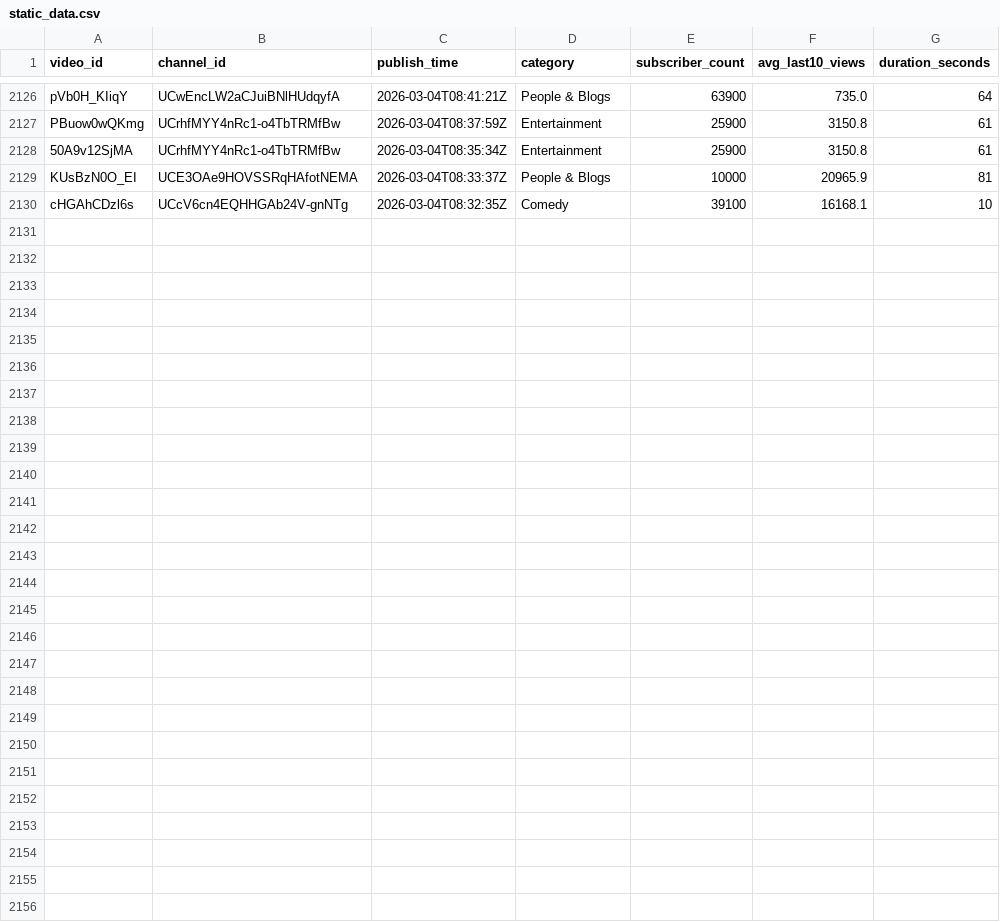
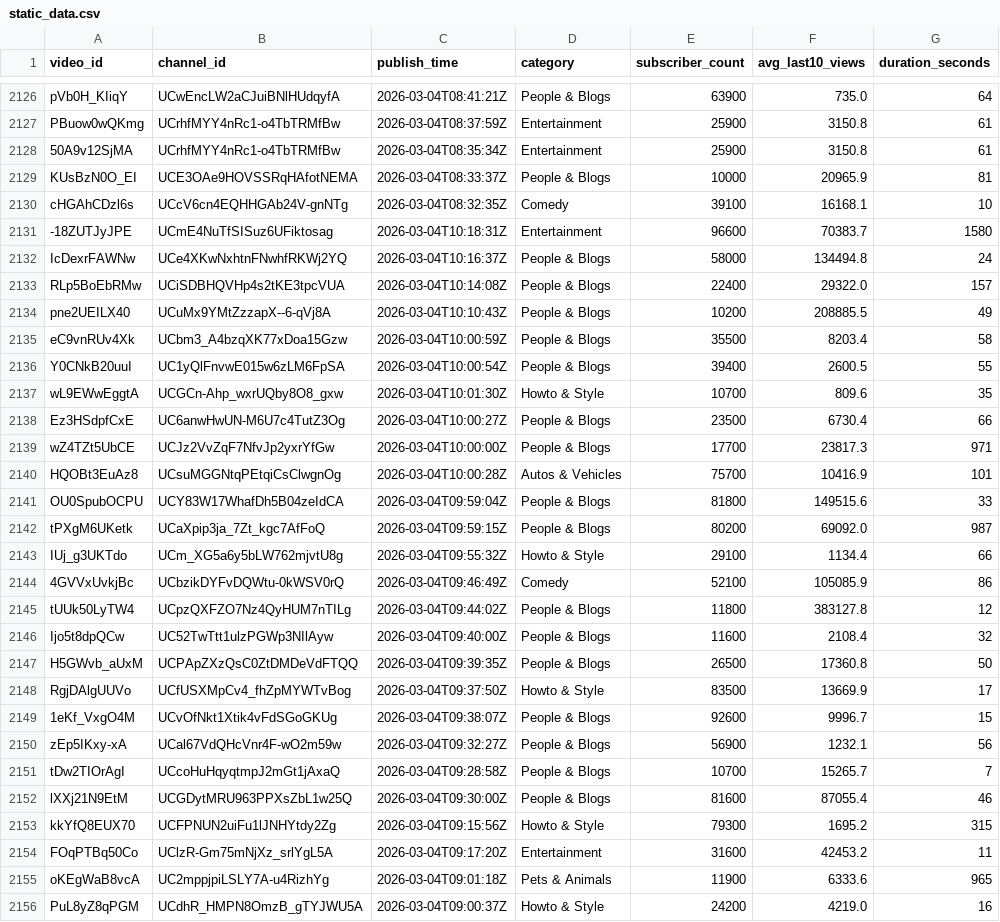
Before and after one commit to jaskiratkalra26/Youtube-Data-Extraction-Pipeline, a CSV file: static_data.csv, drawn as a sheet; only a part is shown, gaps mark what is left out.

```diff
--- a/static_data.csv
+++ b/static_data.csv
@@ -2130 +2130,27 @@ KUsBzN0O_EI,UCE3OAe9HOVSSRqHAfotNEMA,2026-03-04T08:33:37Z,People & Blogs,10000,2
 cHGAhCDzl6s,UCcV6cn4EQHHGAb24V-gnNTg,2026-03-04T08:32:35Z,Comedy,39100,16168.1,10
+-18ZUTJyJPE,UCmE4NuTfSISuz6UFiktosag,2026-03-04T10:18:31Z,Entertainment,96600,70383.7,1580
+IcDexrFAWNw,UCe4XKwNxhtnFNwhfRKWj2YQ,2026-03-04T10:16:37Z,People & Blogs,58000,134494.8,24
+RLp5BoEbRMw,UCiSDBHQVHp4s2tKE3tpcVUA,2026-03-04T10:14:08Z,People & Blogs,22400,29322.0,157
+pne2UEILX40,UCuMx9YMtZzzapX--6-qVj8A,2026-03-04T10:10:43Z,People & Blogs,10200,208885.5,49
+eC9vnRUv4Xk,UCbm3_A4bzqXK77xDoa15Gzw,2026-03-04T10:00:59Z,People & Blogs,35500,8203.4,58
+Y0CNkB20uuI,UC1yQlFnvwE015w6zLM6FpSA,2026-03-04T10:00:54Z,People & Blogs,39400,2600.5,55
+wL9EWwEggtA,UCGCn-Ahp_wxrUQby8O8_gxw,2026-03-04T10:01:30Z,Howto & Style,10700,809.6,35
+Ez3HSdpfCxE,UC6anwHwUN-M6U7c4TutZ3Og,2026-03-04T10:00:27Z,People & Blogs,23500,6730.4,66
+wZ4TZt5UbCE,UCJz2VvZqF7NfvJp2yxrYfGw,2026-03-04T10:00:00Z,People & Blogs,17700,23817.3,971
+HQOBt3EuAz8,UCsuMGGNtqPEtqiCsClwgnOg,2026-03-04T10:00:28Z,Autos & Vehicles,75700,10416.9,101
+OU0SpubOCPU,UCY83W17WhafDh5B04zeIdCA,2026-03-04T09:59:04Z,People & Blogs,81800,149515.6,33
+tPXgM6UKetk,UCaXpip3ja_7Zt_kgc7AfFoQ,2026-03-04T09:59:15Z,People & Blogs,80200,69092.0,987
+IUj_g3UKTdo,UCm_XG5a6y5bLW762mjvtU8g,2026-03-04T09:55:32Z,Howto & Style,29100,1134.4,66
+4GVVxUvkjBc,UCbzikDYFvDQWtu-0kWSV0rQ,2026-03-04T09:46:49Z,Comedy,52100,105085.9,86
+tUUk50LyTW4,UCpzQXFZO7Nz4QyHUM7nTILg,2026-03-04T09:44:02Z,People & Blogs,11800,383127.8,12
+Ijo5t8dpQCw,UC52TwTtt1ulzPGWp3NIlAyw,2026-03-04T09:40:00Z,People & Blogs,11600,2108.4,32
+H5GWvb_aUxM,UCPApZXzQsC0ZtDMDeVdFTQQ,2026-03-04T09:39:35Z,People & Blogs,26500,17360.8,50
+RgjDAlgUUVo,UCfUSXMpCv4_fhZpMYWTvBog,2026-03-04T09:37:50Z,Howto & Style,83500,13669.9,17
+1eKf_VxgO4M,UCvOfNkt1Xtik4vFdSGoGKUg,2026-03-04T09:38:07Z,People & Blogs,92600,9996.7,15
+zEp5IKxy-xA,UCal67VdQHcVnr4F-wO2m59w,2026-03-04T09:32:27Z,People & Blogs,56900,1232.1,56
+tDw2TIOrAgI,UCcoHuHqyqtmpJ2mGt1jAxaQ,2026-03-04T09:28:58Z,People & Blogs,10700,15265.7,7
+lXXj21N9EtM,UCGDytMRU963PPXsZbL1w25Q,2026-03-04T09:30:00Z,People & Blogs,81600,87055.4,46
+kkYfQ8EUX70,UCFPNUN2uiFu1lJNHYtdy2Zg,2026-03-04T09:15:56Z,Howto & Style,79300,1695.2,315
+FOqPTBq50Co,UClzR-Gm75mNjXz_srlYgL5A,2026-03-04T09:17:20Z,Entertainment,31600,42453.2,11
+oKEgWaB8vcA,UC2mppjpiLSLY7A-u4RizhYg,2026-03-04T09:01:18Z,Pets & Animals,11900,6333.6,965
+PuL8yZ8qPGM,UCdhR_HMPN8OmzB_gTYJWU5A,2026-03-04T09:00:37Z,Howto & Style,24200,4219.0,16
```
Also changed, not shown: hour1_data.csv, pending_videos.csv.
